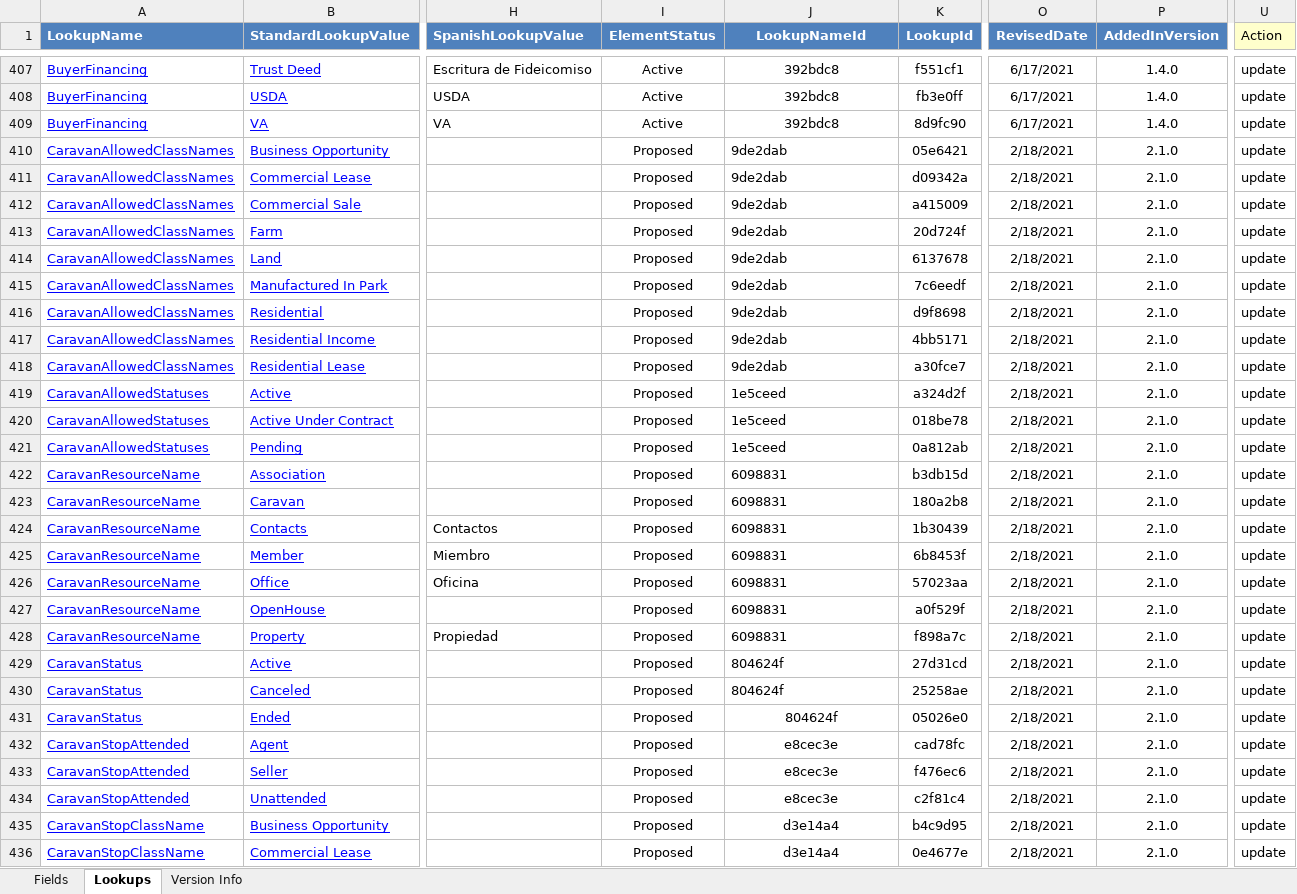
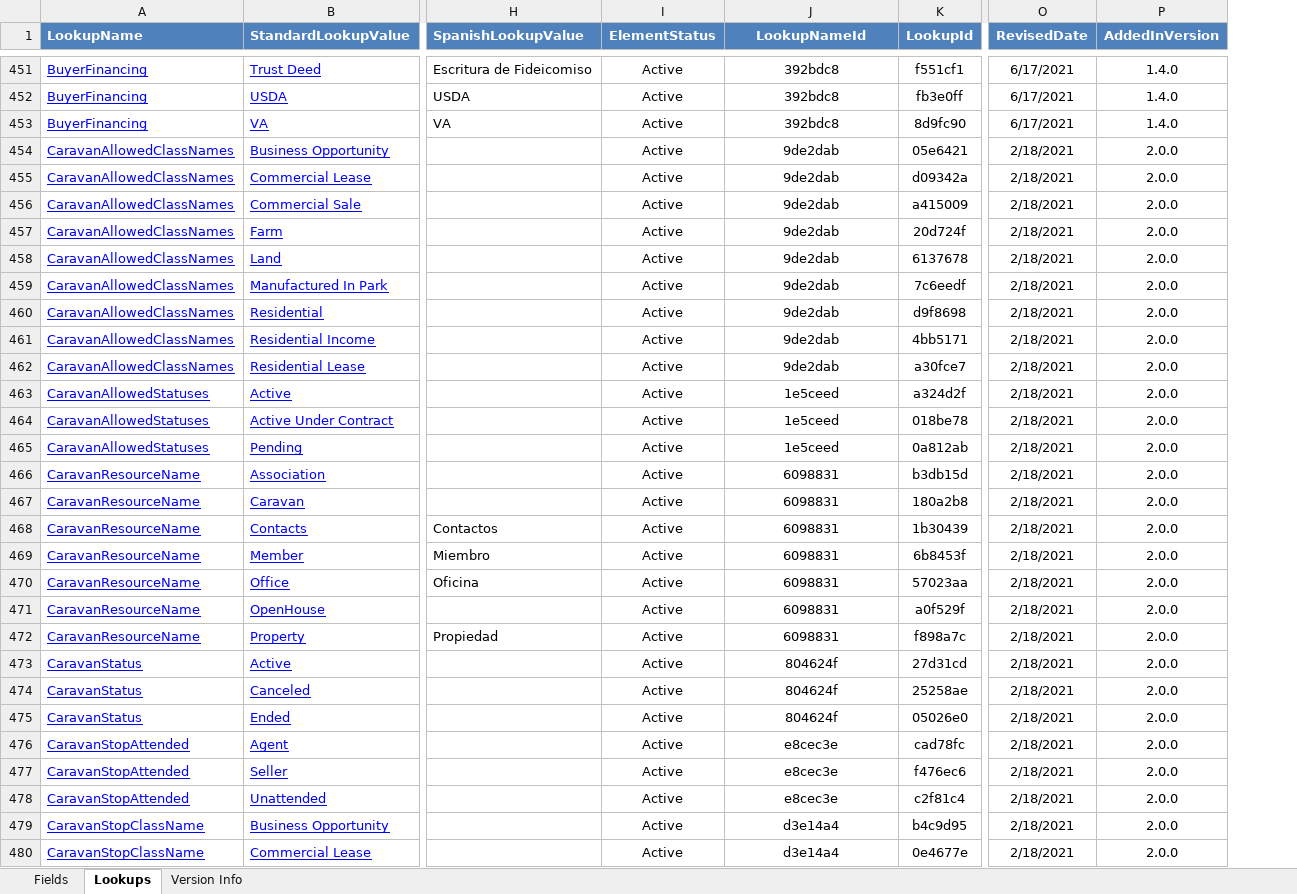
Before and after one commit to RESOStandards/web-api-commander, an Excel workbook: src/main/resources/RESODataDictionary-2.0.xlsx, sheet Lookups, drawn as a sheet; only a part is shown, gaps mark what is left out; values as stored, in another font and other column widths than the file's, no borders; charts and pictures not drawn; removed rows and columns are numbered as before the commit, all else as after; the diff covers the shown part only; the diff names each change by its address in the sheet, - before the commit and + after, or states it on an @@ line.

```diff
--- a/src/main/resources/RESODataDictionary-2.0.xlsx (sheet Lookups)
+++ b/src/main/resources/RESODataDictionary-2.0.xlsx (sheet Lookups)
-column U (Action), rows 407-436: all update
-I454:I480 (ElementStatus): Proposed
+I454:I480 (ElementStatus): Active
-J454:J474 alignment: left
+J454:J474 alignment: center
-P454:P480 (AddedInVersion): 2.1.0
+P454:P480 (AddedInVersion): 2.0.0
```
Also changed, not shown: 45 added rows, 499 edited cells and cell formats elsewhere in this sheet, sheet Fields, sheet Version Info, charts or pictures, 44 other files.
